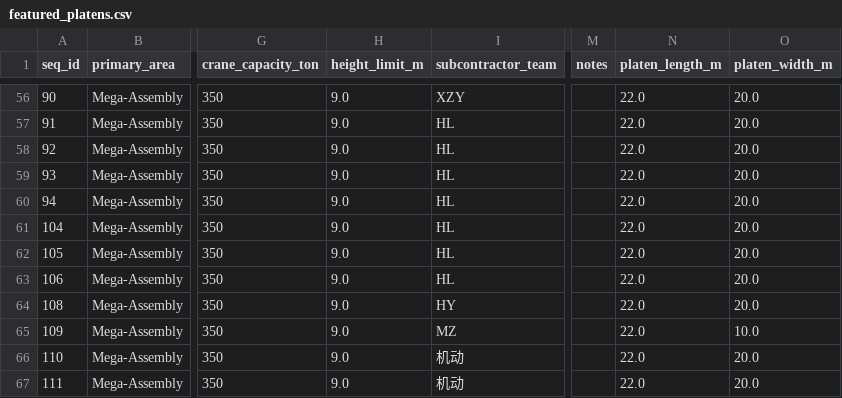
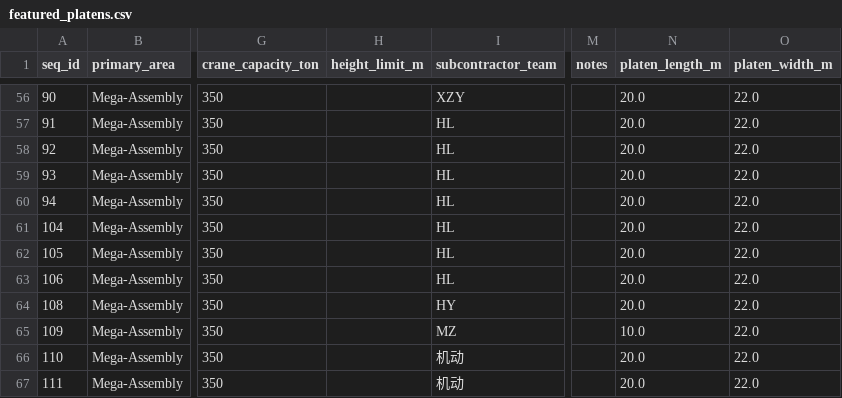
Before and after one commit to pihet/samsung_project, a CSV file: 2차프로젝트/data/processed/features/featured_platens.csv, drawn as a sheet; only a part is shown, gaps mark what is left out; the diff covers the shown part only; the diff names each change by its address in the sheet, - before the commit and + after, or states it on an @@ line.

```diff
--- a/2차프로젝트/data/processed/features/featured_platens.csv
+++ b/2차프로젝트/data/processed/features/featured_platens.csv
-H56:H67 (height_limit_m): 9.0
+H56:H67 (height_limit_m): (empty)
-N56:N64 (platen_length_m): 22.0
+N56:N64 (platen_length_m): 20.0
-O56:O64 (platen_width_m): 20.0
+O56:O64 (platen_width_m): 22.0
-N65 (platen_length_m): 22.0
+N65 (platen_length_m): 10.0
-O65 (platen_width_m): 10.0
+O65 (platen_width_m): 22.0
-N66:N67 (platen_length_m): 22.0
+N66:N67 (platen_length_m): 20.0
-O66:O67 (platen_width_m): 20.0
+O66:O67 (platen_width_m): 22.0
```
Also changed, not shown: 114 edited cells elsewhere in this file, 2차프로젝트/data/processed/experiments/mcda_model_selection_matrix.csv, 2차프로젝트/data/processed/features/featured_blocks.csv, 31 other files.
